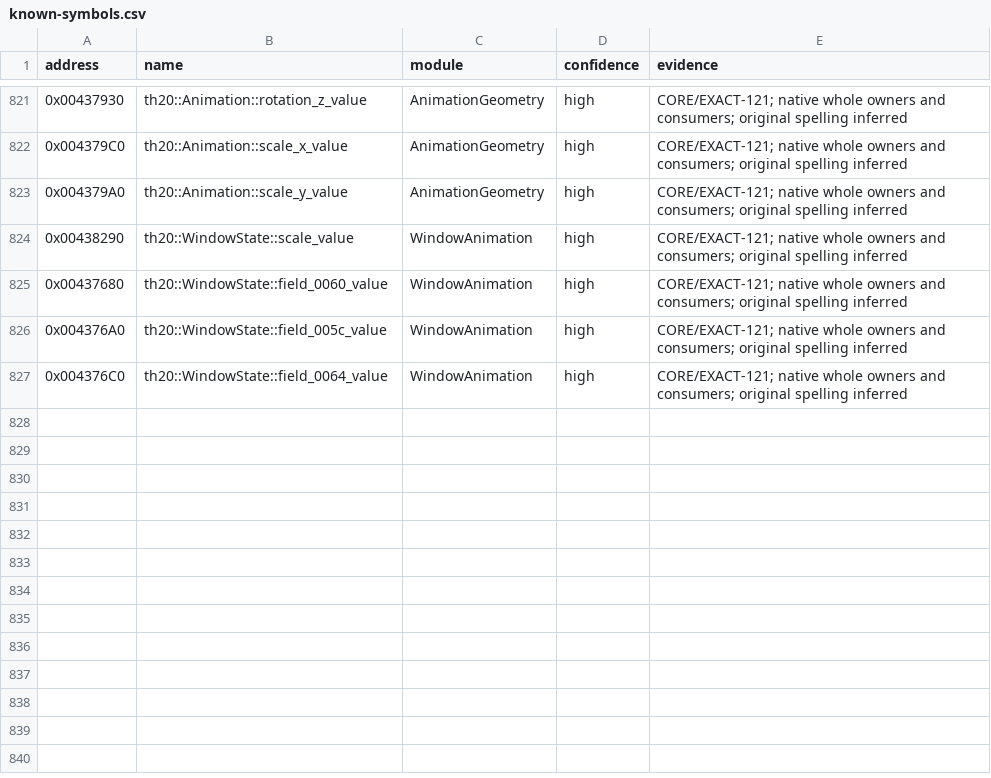
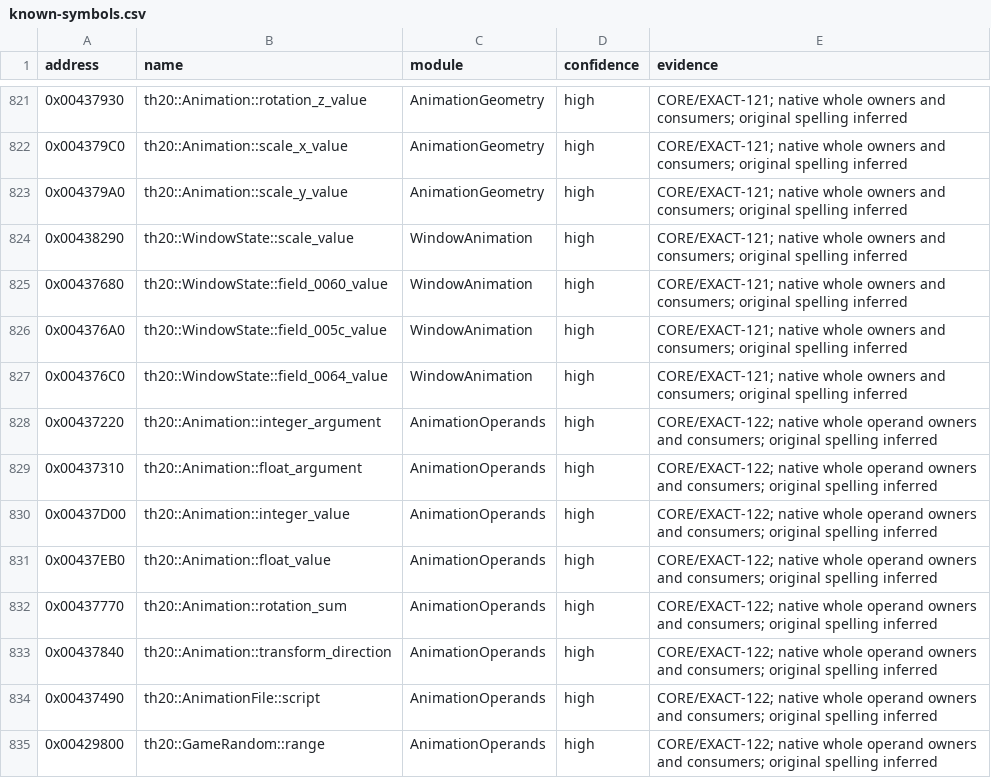
Before and after one commit to N0zoM1z0/th20, a CSV file: config/known-symbols.csv, drawn as a sheet; only a part is shown, gaps mark what is left out; the diff names each change by its address in the sheet, - before the commit and + after, or states it on an @@ line.

Commit message:
gpt-6.1-sol: reconstruct animation operands and recursive direction

```diff
--- a/config/known-symbols.csv
+++ b/config/known-symbols.csv
+row 828: 0x00437220 | th20::Animation::integer_argument | AnimationOperands | high | CORE/EXACT-122; native whole operand owners and consumers; original spelling inferred
+row 829: 0x00437310 | th20::Animation::float_argument | AnimationOperands | high | CORE/EXACT-122; native whole operand owners and consumers; original spelling inferred
+row 830: 0x00437D00 | th20::Animation::integer_value | AnimationOperands | high | CORE/EXACT-122; native whole operand owners and consumers; original spelling inferred
+row 831: 0x00437EB0 | th20::Animation::float_value | AnimationOperands | high | CORE/EXACT-122; native whole operand owners and consumers; original spelling inferred
+row 832: 0x00437770 | th20::Animation::rotation_sum | AnimationOperands | high | CORE/EXACT-122; native whole operand owners and consumers; original spelling inferred
+row 833: 0x00437840 | th20::Animation::transform_direction | AnimationOperands | high | CORE/EXACT-122; native whole operand owners and consumers; original spelling inferred
+row 834: 0x00437490 | th20::AnimationFile::script | AnimationOperands | high | CORE/EXACT-122; native whole operand owners and consumers; original spelling inferred
+row 835: 0x00429800 | th20::GameRandom::range | AnimationOperands | high | CORE/EXACT-122; native whole operand owners and consumers; original spelling inferred
```
Also changed, not shown: config/implemented.csv, config/reccmp-functions.csv, 18 other files.
